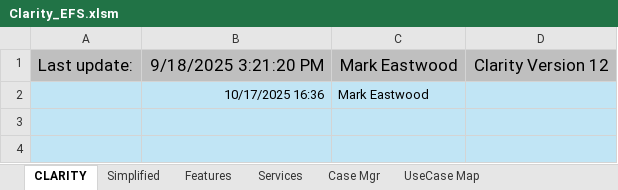
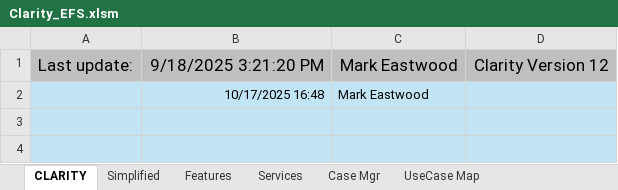
Before and after one commit to markeastwood1/Clarity_EFS, an Excel workbook: Clarity_EFS.xlsm, sheet CLARITY, drawn as a sheet; only a part is shown; values as stored, in another font and other column widths than the file's, no borders; charts and pictures and conditional formats not drawn; the diff names each change by its address in the sheet, - before the commit and + after, or states it on an @@ line.

```diff
--- a/Clarity_EFS.xlsm (sheet CLARITY)
+++ b/Clarity_EFS.xlsm (sheet CLARITY)
-B2: 10/17/2025 16:36
+B2: 10/17/2025 16:48
```
Also changed, not shown: charts or pictures, 1 other file.
